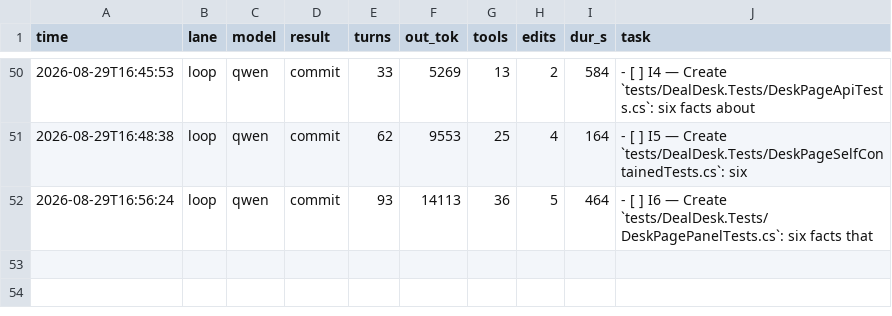
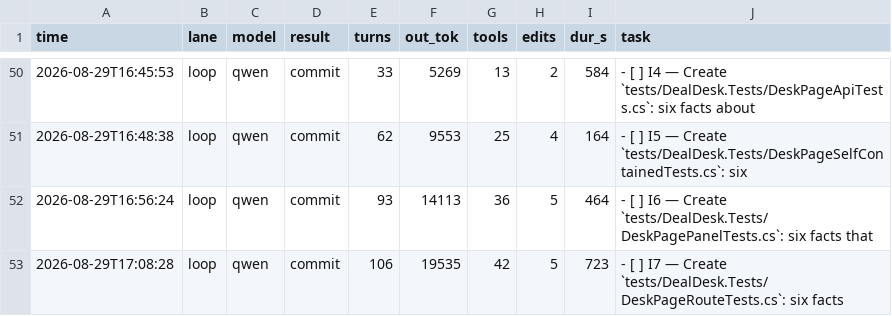
Before and after one commit to HTC-56/dealdesk, a TSV file: loop-ledger.tsv, drawn as a sheet; only a part is shown, gaps mark what is left out.

Commit message:
chore(loop): sweep-commit stranded work after task: I7 — Create `tests/DealDesk.Tests/DeskPageRouteTests.cs`: six facts

```diff
--- a/loop-ledger.tsv
+++ b/loop-ledger.tsv
@@ -52 +52,2 @@ time	lane	model	result	turns	out_tok	tools	edits	dur_s	task
 2026-08-29T16:56:24	loop	qwen	commit	93	14113	36	5	464	- [ ] I6 — Create `tests/DealDesk.Tests/DeskPagePanelTests.cs`: six facts that
+2026-08-29T17:08:28	loop	qwen	commit	106	19535	42	5	723	- [ ] I7 — Create `tests/DealDesk.Tests/DeskPageRouteTests.cs`: six facts
```
